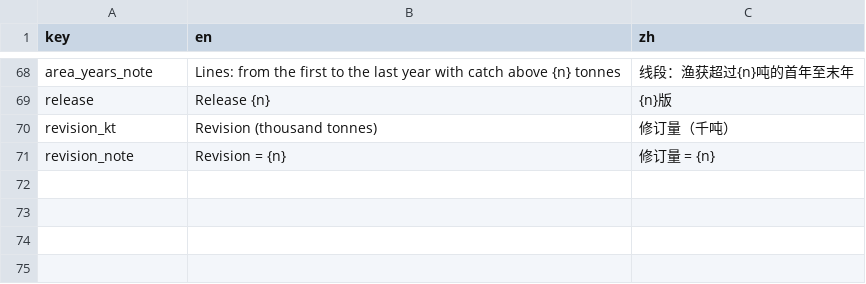
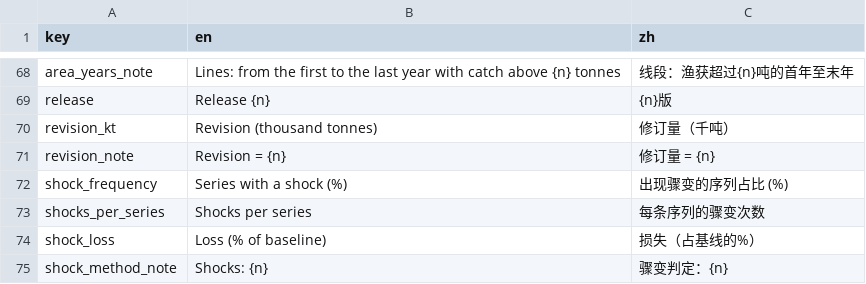
Before and after one commit to Linbojun99/faofishingreport, a CSV file: inst/extdata/chart_labels.csv, drawn as a sheet; only a part is shown, gaps mark what is left out; the diff names each change by its address in the sheet, - before the commit and + after, or states it on an @@ line.

Commit message:
dev：新增 catch_shocks() 渔获骤变分析，补 NEWS 与网站目录
- catch_shocks()：按文献方法找出每条渔获序列中渔获骤降的年份
  - 默认 Cottrell et al. 2019（Nature Sustainability 2:130-137）：LOESS 平滑（span 0.6），残差滞后一期回归的 Cook 距离 > 0.3，且渔获低于前 7 年中位数；前 7 年不判定（与作者公开代码一致）
  - method = "gephart2017"（Global Environmental Change 42:24-32）：lowess（span 2/3），Cook 距离 > 0.35，对比前 5 年均值
  - 只计下降；给出损失吨数和百分比、Cook 距离、恢复到基线 95% 所需年数
  - 序列单位可选国家、渔区、物种（by）；输出每年骤变频率（骤变数/当年有渔获的序列数）和按渔区、国家、ISSCAAP 类群、大洲的骤变率（骤变数/序列数）
  - 已不存在的国家（苏联等）的序列截止到最后有渔获的年份，避免把国家解体算作骤变（本包的处理，文档已写明）；min_years 为本包设定
  - 4 张图（每年频率、序列时间线、按组骤变率）和 4 张表
- 测试：人造序列检验两种方法都能找出骤降年份、前几年不判定、频率计算、已不存在国家的截止
- NEWS：补写 catch_shocks()、distant_water_profile()、compare_releases() 的说明和引用
- 网站目录：新增「Literature-based analyses」分组，收录这三个函数
- 中英文图表标签 4 个；声明 ggplot2 用到的全局变量

```diff
--- a/inst/extdata/chart_labels.csv
+++ b/inst/extdata/chart_labels.csv
+row 72: shock_frequency | Series with a shock (%) | 出现骤变的序列占比 (%)
+row 73: shocks_per_series | Shocks per series | 每条序列的骤变次数
+row 74: shock_loss | Loss (% of baseline) | 损失（占基线的%）
+row 75: shock_method_note | Shocks: {n} | 骤变判定：{n}
```
Also changed, not shown: 7 other files.
